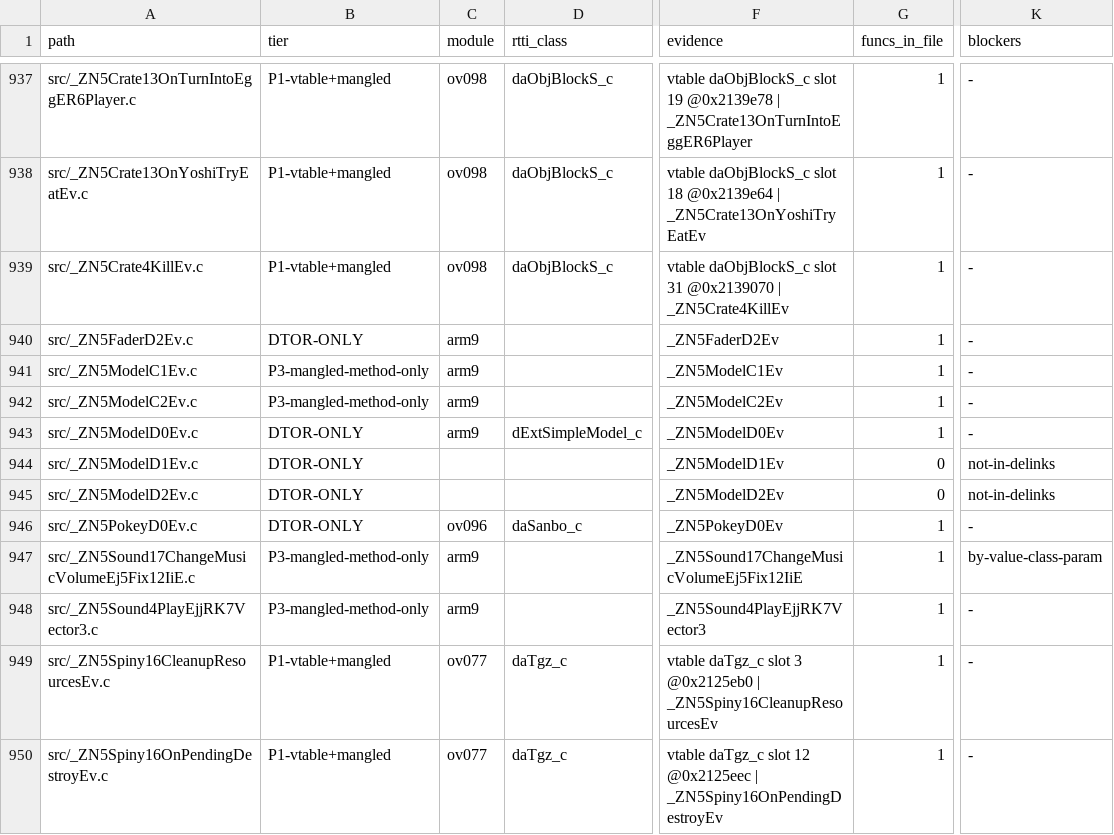
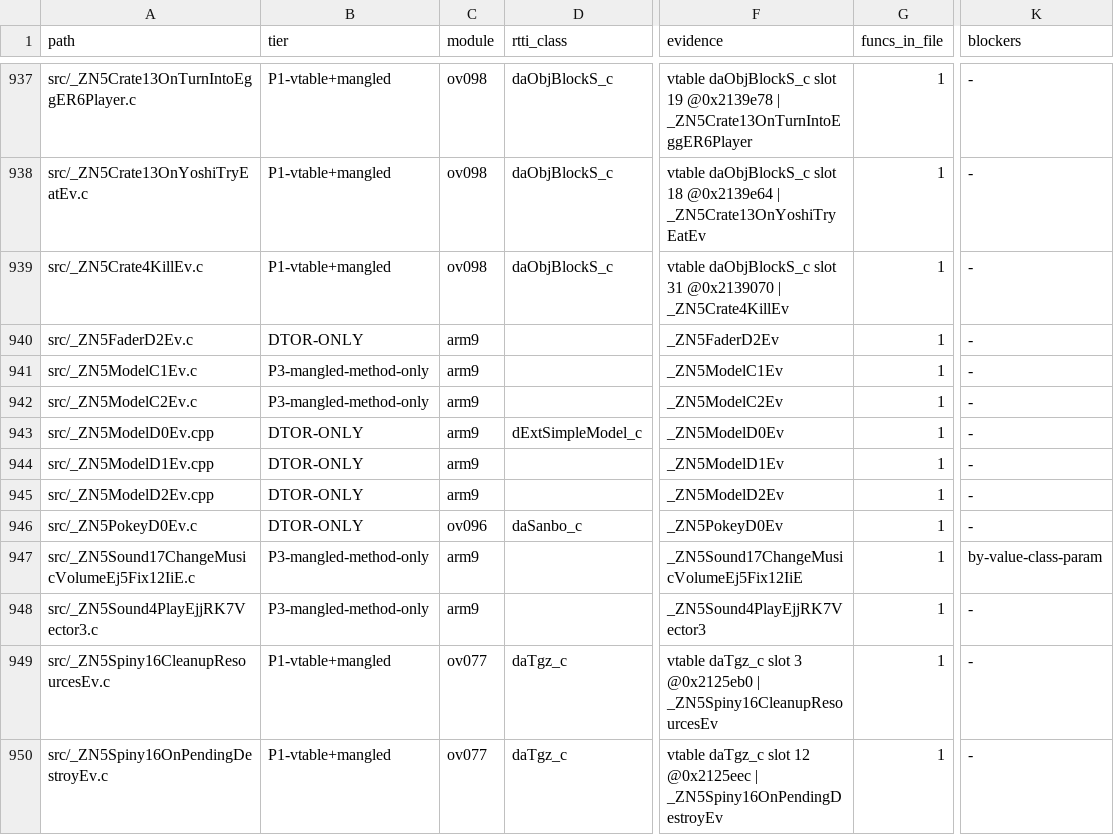
Before and after one commit to AdrianBros/sm64ds-decomp, a TSV file: notes/data/c-cpp-classification.tsv, drawn as a sheet; only a part is shown, gaps mark what is left out; the diff names each change by its address in the sheet, - before the commit and + after, or states it on an @@ line.

Commit message:
Move Model lifecycle variants to C++ paths

```diff
--- a/notes/data/c-cpp-classification.tsv
+++ b/notes/data/c-cpp-classification.tsv
-A943 (path): src/_ZN5ModelD0Ev.c
+A943 (path): src/_ZN5ModelD0Ev.cpp
-A944 (path): src/_ZN5ModelD1Ev.c
+A944 (path): src/_ZN5ModelD1Ev.cpp
-C944:C945 (module): (empty)
+C944:C945 (module): arm9
-G944:G945 (funcs_in_file): 0
+G944:G945 (funcs_in_file): 1
-K944:K945 (blockers): not-in-delinks
+K944:K945 (blockers): -
-A945 (path): src/_ZN5ModelD2Ev.c
+A945 (path): src/_ZN5ModelD2Ev.cpp
```
Also changed, not shown: 6 other files.
